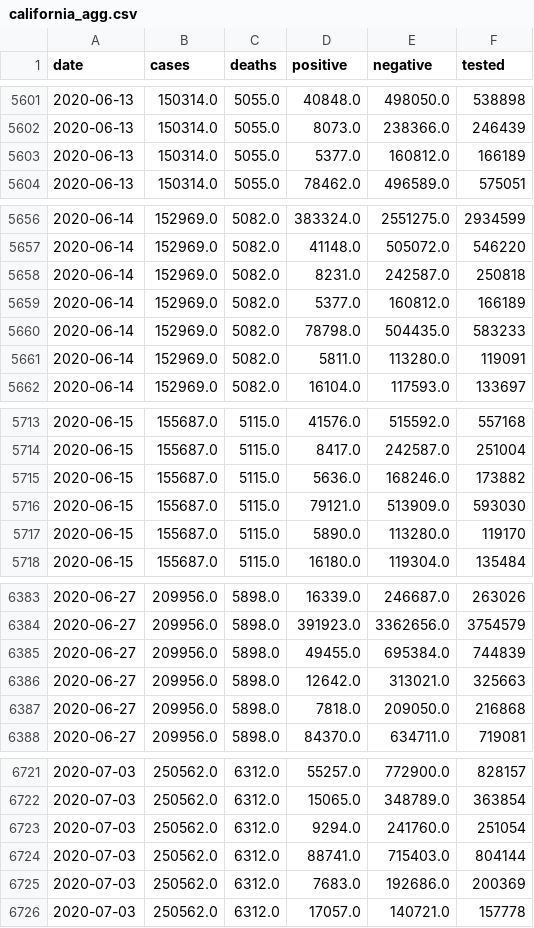
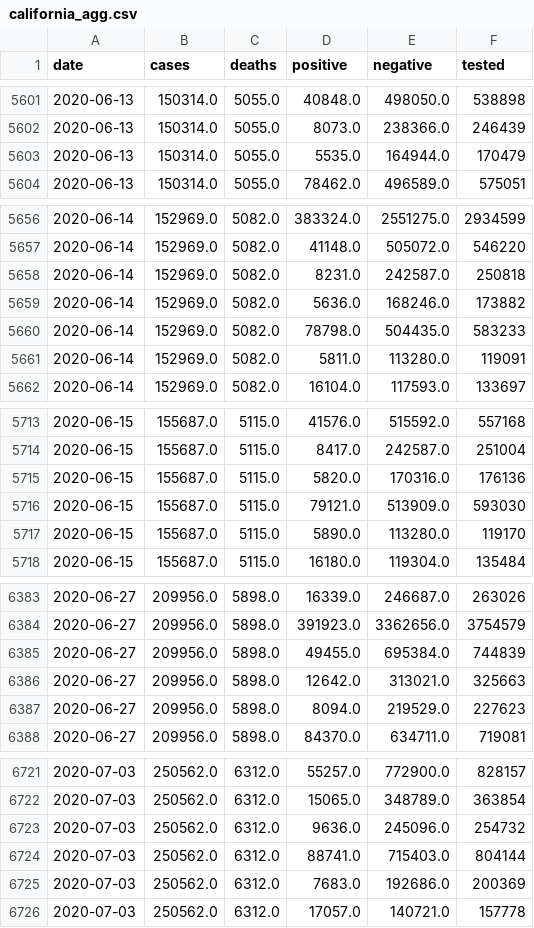
Before and after one commit to klintkanopka/COVID-19, a CSV file: data/california_agg.csv, drawn as a sheet; only a part is shown, gaps mark what is left out; the diff covers the shown part only.

Commit message:
update data on Sat 11 Jul 00:00:01 PDT 2020

```diff
--- a/data/california_agg.csv
+++ b/data/california_agg.csv
@@ -5602,3 +5602,3 @@ date,cases,deaths,positive,negative,tested
 2020-06-13,150314.0,5055.0,8073.0,238366.0,246439
-2020-06-13,150314.0,5055.0,5377.0,160812.0,166189
+2020-06-13,150314.0,5055.0,5535.0,164944.0,170479
 2020-06-13,150314.0,5055.0,78462.0,496589.0,575051
@@ -5658,3 +5658,3 @@ date,cases,deaths,positive,negative,tested
 2020-06-14,152969.0,5082.0,8231.0,242587.0,250818
-2020-06-14,152969.0,5082.0,5377.0,160812.0,166189
+2020-06-14,152969.0,5082.0,5636.0,168246.0,173882
 2020-06-14,152969.0,5082.0,78798.0,504435.0,583233
@@ -5714,3 +5714,3 @@ date,cases,deaths,positive,negative,tested
 2020-06-15,155687.0,5115.0,8417.0,242587.0,251004
-2020-06-15,155687.0,5115.0,5636.0,168246.0,173882
+2020-06-15,155687.0,5115.0,5820.0,170316.0,176136
 2020-06-15,155687.0,5115.0,79121.0,513909.0,593030
@@ -6386,3 +6386,3 @@ date,cases,deaths,positive,negative,tested
 2020-06-27,209956.0,5898.0,12642.0,313021.0,325663
-2020-06-27,209956.0,5898.0,7818.0,209050.0,216868
+2020-06-27,209956.0,5898.0,8094.0,219529.0,227623
 2020-06-27,209956.0,5898.0,84370.0,634711.0,719081
@@ -6722,3 +6722,3 @@ date,cases,deaths,positive,negative,tested
 2020-07-03,250562.0,6312.0,15065.0,348789.0,363854
-2020-07-03,250562.0,6312.0,9294.0,241760.0,251054
+2020-07-03,250562.0,6312.0,9636.0,245096.0,254732
 2020-07-03,250562.0,6312.0,88741.0,715403.0,804144
```
Also changed, not shown: 6 edited cells elsewhere in this file.
